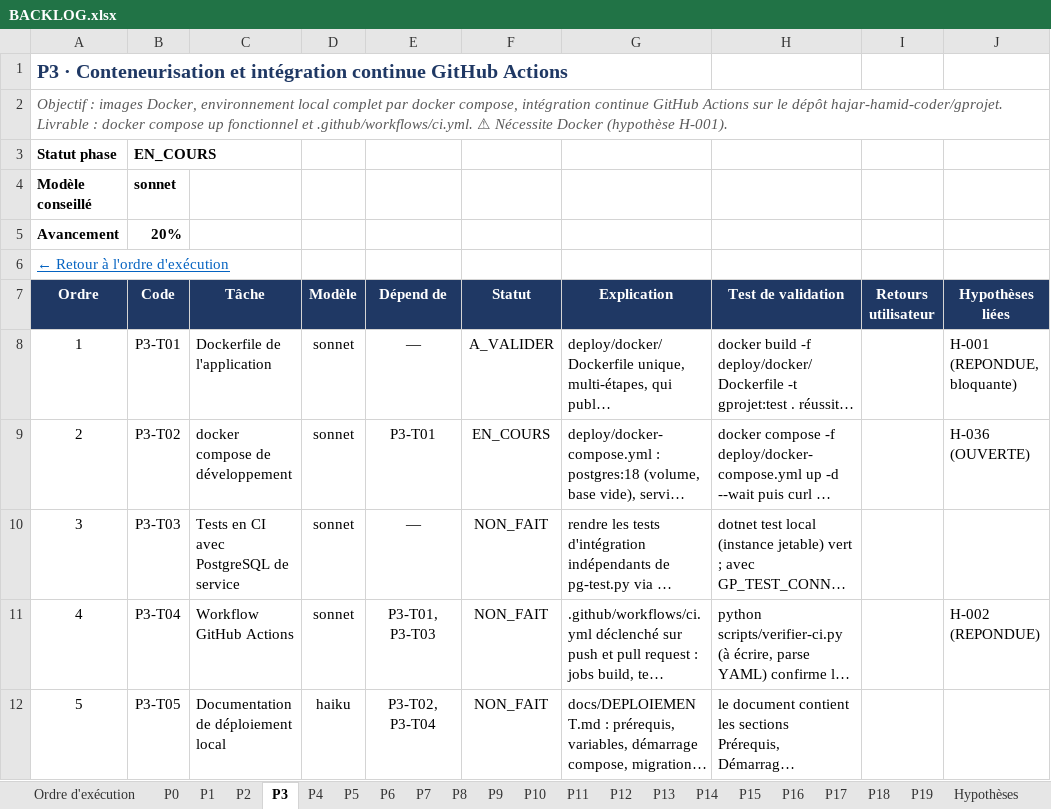
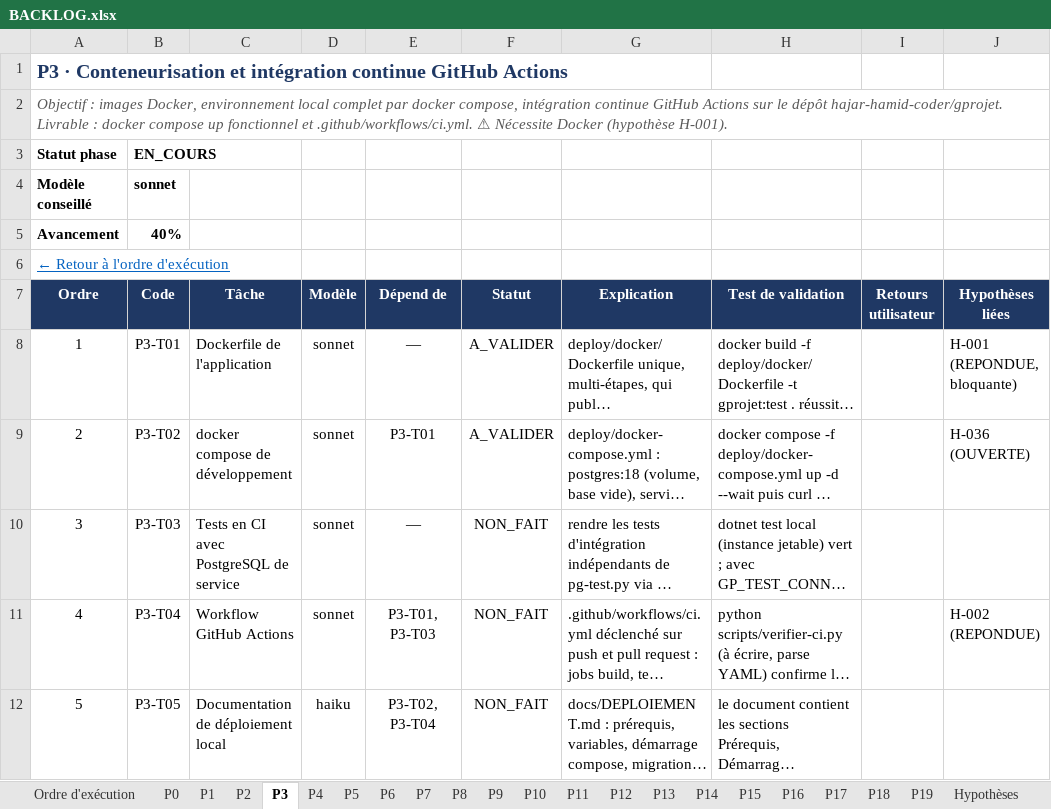
Before and after one commit to hajar-hamid-coder/gprojet, an Excel workbook: backlog/BACKLOG.xlsx, sheet P3, drawn as a sheet; long unchanged cells end in …; values as stored, in another font and other column widths than the file's, no borders; conditional formats and table styles not drawn; the diff names each change by its address in the sheet, - before the commit and + after, or states it on an @@ line.

```diff
--- a/backlog/BACKLOG.xlsx (sheet P3)
+++ b/backlog/BACKLOG.xlsx (sheet P3)
-B5 (Code): 20%
+B5 (Code): 40%
-F9 (Statut): EN_COURS
+F9 (Statut): A_VALIDER
```
Also changed, not shown: sheet Ordre d'exécution, 2 other files.
